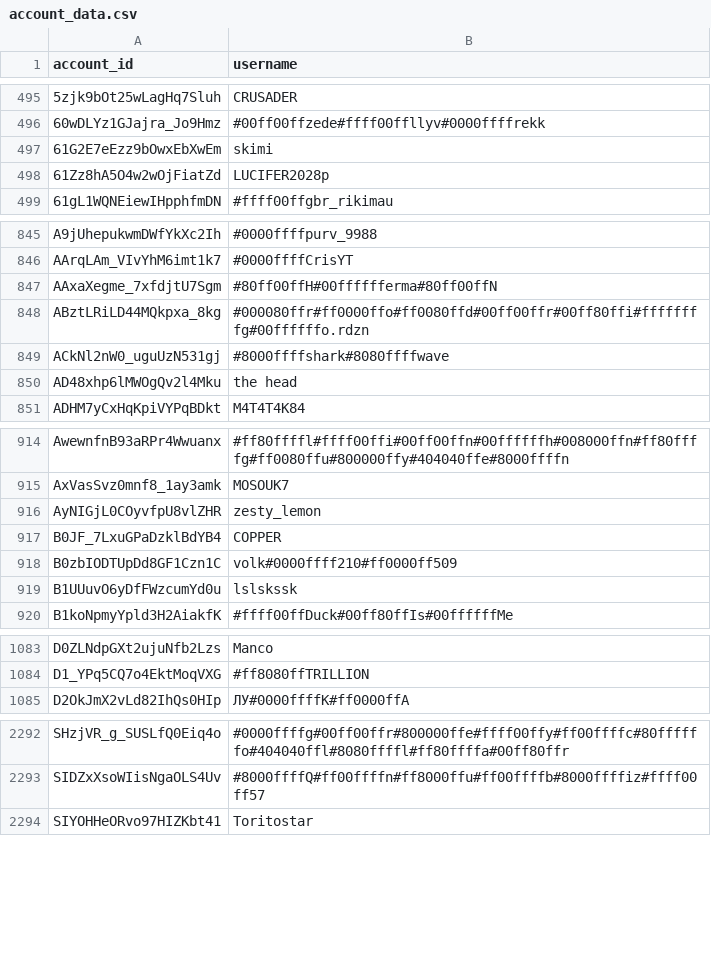
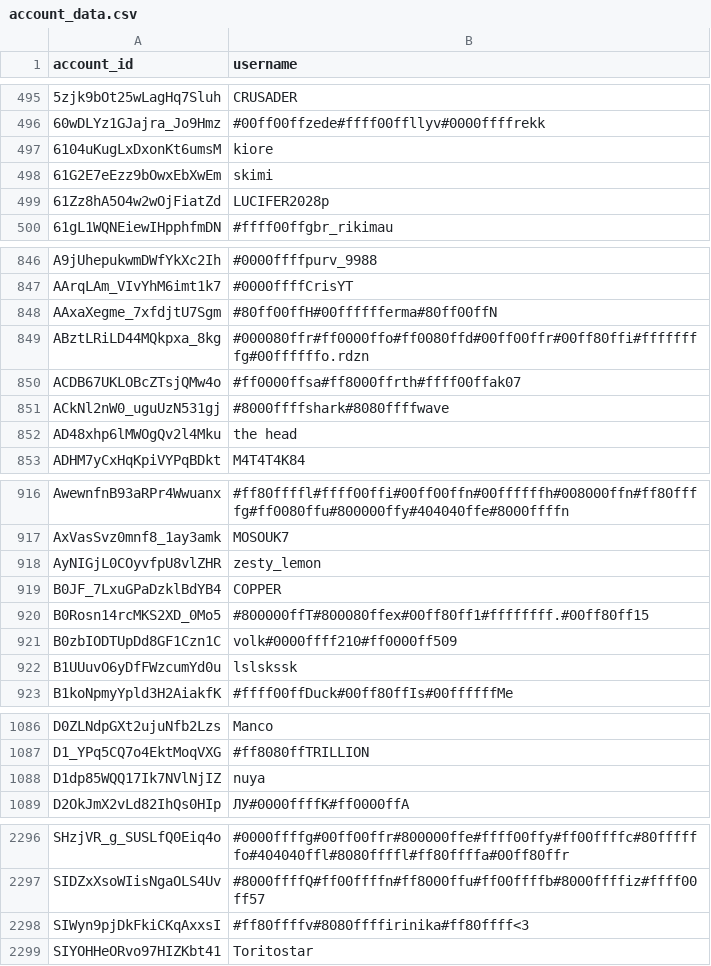
Before and after one commit to pewpewlive/ppl-data, a CSV file: account_data.csv, drawn as a sheet; only a part is shown, gaps mark what is left out; the diff covers the shown part only.

Commit message:
Roll new data computed at Fri, 28 Mar 2025 00:01:31 UTC

```diff
--- a/account_data.csv
+++ b/account_data.csv
@@ -496,2 +496,3 @@ account_id,username
 60wDLYz1GJajra_Jo9Hmz,#00ff00ffzede#ffff00ffllyv#0000ffffrekk
+6104uKugLxDxonKt6umsM,kiore
 61G2E7eEzz9bOwxEbXwEm,skimi
@@ -848,2 +849,3 @@ AAxaXegme_7xfdjtU7Sgm,#80ff00ffH#00fffffferma#80ff00ffN
 ABztLRiLD44MQkpxa_8kg,#000080ffr#ff0000ffo#ff0080ffd#00ff00ffr#00ff80ffi#ffffffffg#00ffffffo.rdzn
+ACDB67UKLOBcZTsjQMw4o,#ff0000ffsa#ff8000ffrth#ffff00ffak07
 ACkNl2nW0_uguUzN531gj,#8000ffffshark#8080ffffwave
@@ -917,2 +919,3 @@ AyNIGjL0COyvfpU8vlZHR,zesty_lemon
 B0JF_7LxuGPaDzklBdYB4,COPPER
+B0Rosn14rcMKS2XD_0Mo5,#800000ffT#800080ffex#00ff80ff1#ffffffff.#00ff80ff15
 B0zbIODTUpDd8GF1Czn1C,volk#0000ffff210#ff0000ff509
@@ -1084,2 +1087,3 @@ D0ZLNdpGXt2ujuNfb2Lzs,Manco
 D1_YPq5CQ7o4EktMoqVXG,#ff8080ffTRILLION
+D1dp85WQQ17Ik7NVlNjIZ,nuya
 D2OkJmX2vLd82IhQs0HIp,ЛУ#0000ffffК#ff0000ffА
@@ -2293,2 +2297,3 @@ SHzjVR_g_SUSLfQ0Eiq4o,#0000ffffg#00ff00ffr#800000ffe#ffff00ffy#ff00ffffc#80fffff
 SIDZxXsoWIisNgaOLS4Uv,#8000ffffQ#ff00ffffn#ff8000ffu#ff00ffffb#8000ffffiz#ffff00ff57
+SIWyn9pjDkFkiCKqAxxsI,#ff80ffffv#8080ffffirinika#ff80ffff<3
 SIYOHHeORvo97HIZKbt41,Toritostar
```
Also changed, not shown: 5 added rows and 1 edited cell elsewhere in this file.
